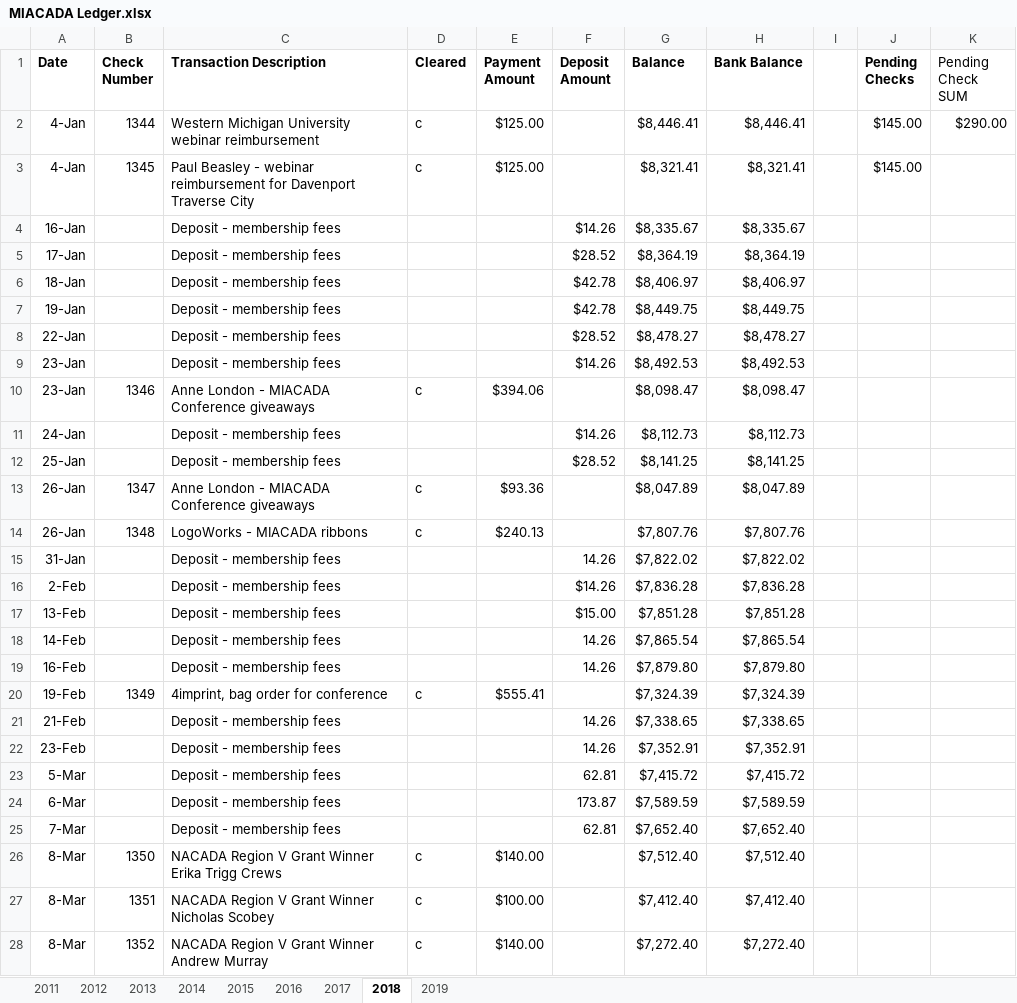
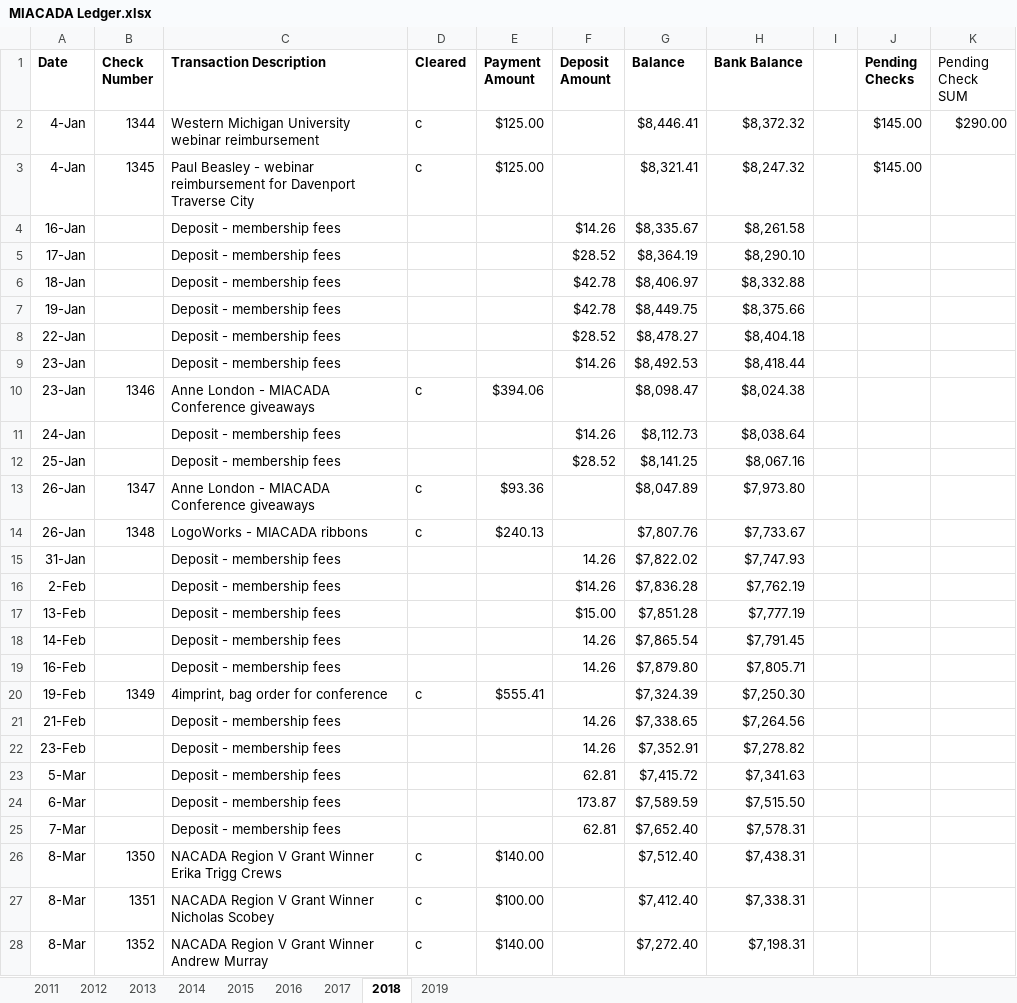
Before and after one commit to admcches/MIACADA, an Excel workbook: MIACADA Ledger.xlsx, sheet 2018, drawn as a sheet; only a part is shown; values as stored, in another font and other column widths than the file's, no borders; conditional formats not drawn; the diff covers the shown part only; the diff names each change by its address in the sheet, - before the commit and + after, or states it on an @@ line.

```diff
--- a/MIACADA Ledger.xlsx (sheet 2018)
+++ b/MIACADA Ledger.xlsx (sheet 2018)
-H2 (Bank Balance): $8,446.41
+H2 (Bank Balance): $8,372.32
-H3 (Bank Balance): $8,321.41
+H3 (Bank Balance): $8,247.32
-H4 (Bank Balance): $8,335.67
+H4 (Bank Balance): $8,261.58
-H5 (Bank Balance): $8,364.19
+H5 (Bank Balance): $8,290.10
-H6 (Bank Balance): $8,406.97
+H6 (Bank Balance): $8,332.88
-H7 (Bank Balance): $8,449.75
+H7 (Bank Balance): $8,375.66
-H8 (Bank Balance): $8,478.27
+H8 (Bank Balance): $8,404.18
-H9 (Bank Balance): $8,492.53
+H9 (Bank Balance): $8,418.44
-H10 (Bank Balance): $8,098.47
+H10 (Bank Balance): $8,024.38
-H11 (Bank Balance): $8,112.73
+H11 (Bank Balance): $8,038.64
-H12 (Bank Balance): $8,141.25
+H12 (Bank Balance): $8,067.16
-H13 (Bank Balance): $8,047.89
+H13 (Bank Balance): $7,973.80
-H14 (Bank Balance): $7,807.76
+H14 (Bank Balance): $7,733.67
-H15 (Bank Balance): $7,822.02
+H15 (Bank Balance): $7,747.93
-H16 (Bank Balance): $7,836.28
+H16 (Bank Balance): $7,762.19
-H17 (Bank Balance): $7,851.28
+H17 (Bank Balance): $7,777.19
-H18 (Bank Balance): $7,865.54
+H18 (Bank Balance): $7,791.45
-H19 (Bank Balance): $7,879.80
+H19 (Bank Balance): $7,805.71
-H20 (Bank Balance): $7,324.39
+H20 (Bank Balance): $7,250.30
-H21 (Bank Balance): $7,338.65
+H21 (Bank Balance): $7,264.56
-H22 (Bank Balance): $7,352.91
+H22 (Bank Balance): $7,278.82
-H23 (Bank Balance): $7,415.72
+H23 (Bank Balance): $7,341.63
-H24 (Bank Balance): $7,589.59
+H24 (Bank Balance): $7,515.50
-H25 (Bank Balance): $7,652.40
+H25 (Bank Balance): $7,578.31
-H26 (Bank Balance): $7,512.40
+H26 (Bank Balance): $7,438.31
-H27 (Bank Balance): $7,412.40
+H27 (Bank Balance): $7,338.31
-H28 (Bank Balance): $7,272.40
+H28 (Bank Balance): $7,198.31
```
Also changed, not shown: 123 edited cells elsewhere in this sheet, sheet 2019, charts or pictures.
